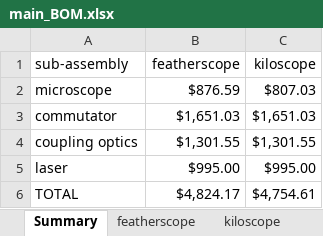
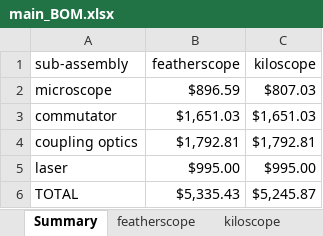
Before and after one commit to FeeLab/Fee-Scopes, an Excel workbook: main_BOM.xlsx, sheet Summary, drawn as a sheet; values as stored, in another font and other column widths than the file's, no borders; charts and pictures not drawn; the diff names each change by its address in the sheet, - before the commit and + after, or states it on an @@ line.

```diff
--- a/main_BOM.xlsx (sheet Summary)
+++ b/main_BOM.xlsx (sheet Summary)
-B2 (featherscope): $876.59
+B2 (featherscope): $896.59
-B4 (featherscope): $1,301.55
+B4 (featherscope): $1,792.81
-C4 (kiloscope): $1,301.55
+C4 (kiloscope): $1,792.81
-B6 (featherscope): $4,824.17
+B6 (featherscope): $5,335.43
-C6 (kiloscope): $4,754.61
+C6 (kiloscope): $5,245.87
```
Also changed, not shown: sheet coupling optics, sheet featherscope, sheet laser, sheet tools, sheet kiloscope, charts or pictures.
